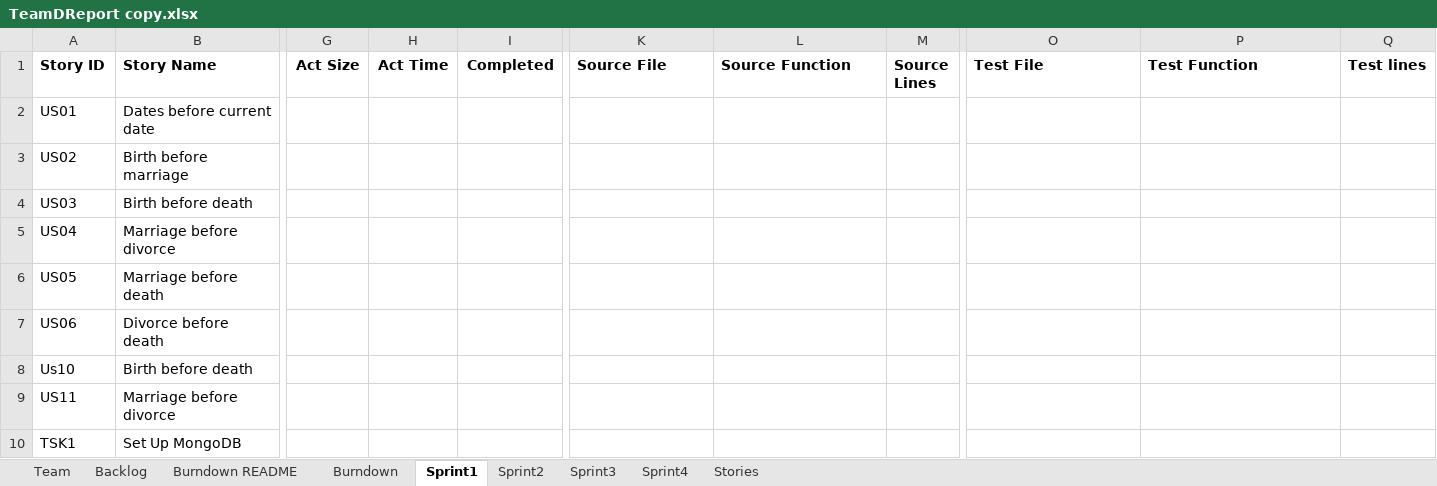
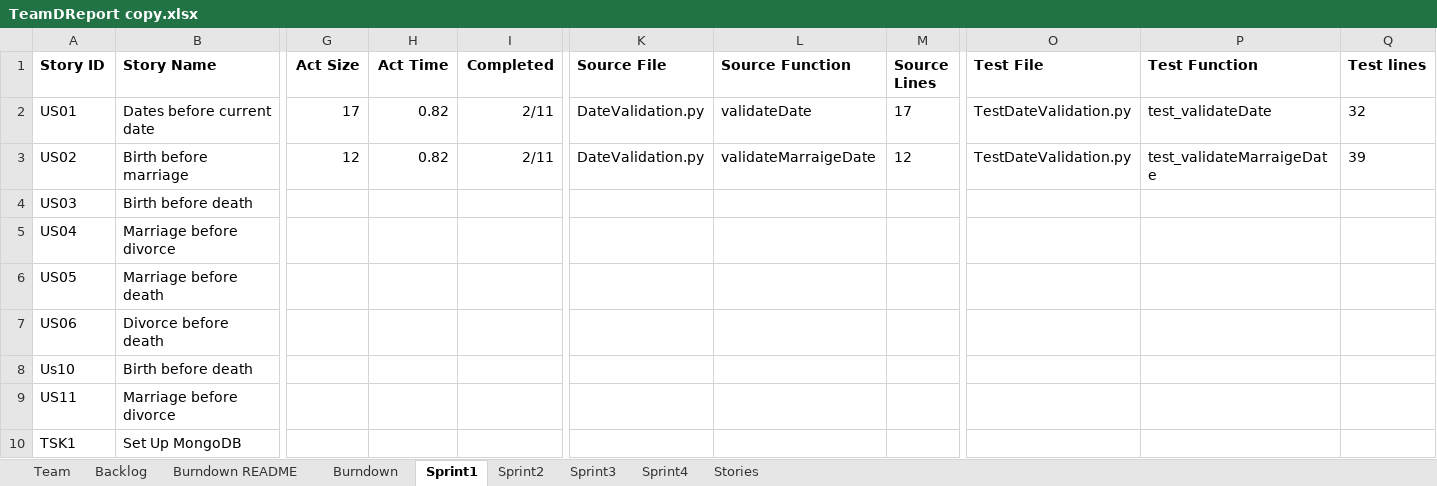
Before and after one commit to EricLin24/SSW555-DriverlessCar, an Excel workbook: TeamDReport copy.xlsx, sheet Sprint1, drawn as a sheet; only a part is shown, gaps mark what is left out; values as stored, in another font and other column widths than the file's, no borders; the diff names each change by its address in the sheet, - before the commit and + after, or states it on an @@ line.

Commit message:
Completed US02
Updated to add validateMarraigeDate and relavent tests

```diff
--- a/TeamDReport copy.xlsx (sheet Sprint1)
+++ b/TeamDReport copy.xlsx (sheet Sprint1)
-G2 (Act Size): (empty)
+G2 (Act Size): 17
-H2:H3 (Act Time): (empty)
+H2:H3 (Act Time): 0.82
-I2:I3 (Completed): (empty)
+I2:I3 (Completed): 2/11
-K2:K3 (Source File): (empty)
+K2:K3 (Source File): DateValidation.py
-L2 (Source Function): (empty)
+L2 (Source Function): validateDate
-M2 (Source Lines): (empty)
+M2 (Source Lines): 17
-O2:O3 (Test File): (empty)
+O2:O3 (Test File): TestDateValidation.py
-P2 (Test Function): (empty)
+P2 (Test Function): test_validateDate
-Q2 (Test lines): (empty)
+Q2 (Test lines): 32
-G3 (Act Size): (empty)
+G3 (Act Size): 12
-L3 (Source Function): (empty)
+L3 (Source Function): validateMarraigeDate
-M3 (Source Lines): (empty)
+M3 (Source Lines): 12
-P3 (Test Function): (empty)
+P3 (Test Function): test_validateMarraigeDate
-Q3 (Test lines): (empty)
+Q3 (Test lines): 39
```
Also changed, not shown: sheet Backlog, 2 other files.
